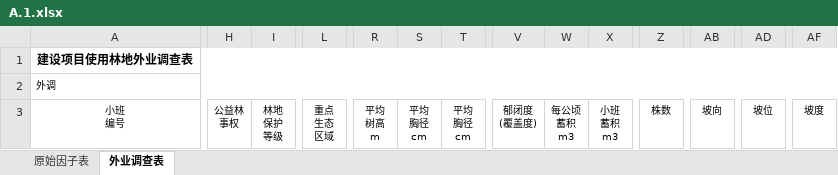
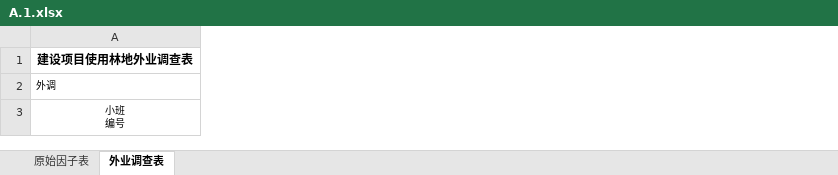
Before and after one commit to sunfing/agent-skills, an Excel workbook: skills/forestry-field-survey-table/assets/A.1.xlsx, sheet 外业调查表, drawn as a sheet; only a part is shown, gaps mark what is left out; values as stored, in another font and other column widths than the file's, no borders; ↵ is a line break in a cell; the diff covers the shown part only; the diff names each change by its address in the sheet, - before the commit and + after, or states it on an @@ line.

Commit message:
Simplify field survey layout and unify forestry report titles

```diff
--- a/skills/forestry-field-survey-table/assets/A.1.xlsx (sheet 外业调查表)
+++ b/skills/forestry-field-survey-table/assets/A.1.xlsx (sheet 外业调查表)
-column H, row 3: 公益林 ↵ 事权
-column I, row 3: 林地 ↵ 保护 ↵ 等级
-column L, row 3: 重点 ↵ 生态 ↵ 区域
-column R, row 3: 平均 ↵ 树高 ↵ m
-column S, row 3: 平均 ↵ 胸径 ↵ cm
-column T, row 3: 平均 ↵ 胸径 ↵ cm
-column V, row 3: 郁闭度 ↵ (覆盖度)
-column W, row 3: 每公顷 ↵ 蓄积 ↵ m3
-column X, row 3: 小班 ↵ 蓄积 ↵ m3
-column Z, row 3: 株数
-column AB, row 3: 坡向
-column AD, row 3: 坡位
-column AF, row 3: 坡度
```
Also changed, not shown: 2 removed columns elsewhere in this sheet, skills/forestry-survey-summary-tables/assets/report-headers.xlsx, 9 other files.
